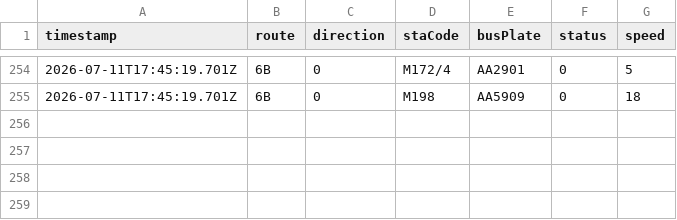
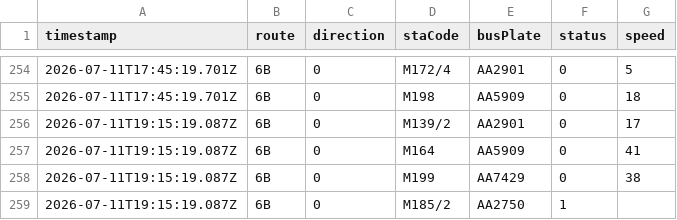
Before and after one commit to ChiHin-Lio/macau-gtfs-data, a CSV file: raw_logs/6B.csv, drawn as a sheet; only a part is shown, gaps mark what is left out.

Commit message:
scraper: update 6B.csv via Cloudflare Worker

```diff
--- a/raw_logs/6B.csv
+++ b/raw_logs/6B.csv
@@ -255 +255,5 @@ timestamp,route,direction,staCode,busPlate,status,speed
 2026-07-11T17:45:19.701Z,6B,0,M198,AA5909,0,18
+2026-07-11T19:15:19.087Z,6B,0,M139/2,AA2901,0,17
+2026-07-11T19:15:19.087Z,6B,0,M164,AA5909,0,41
+2026-07-11T19:15:19.087Z,6B,0,M199,AA7429,0,38
+2026-07-11T19:15:19.087Z,6B,0,M185/2,AA2750,1,
```
